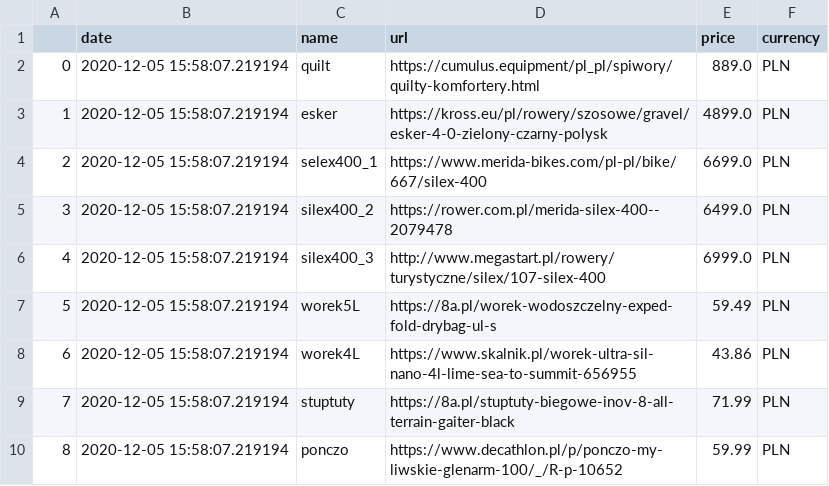
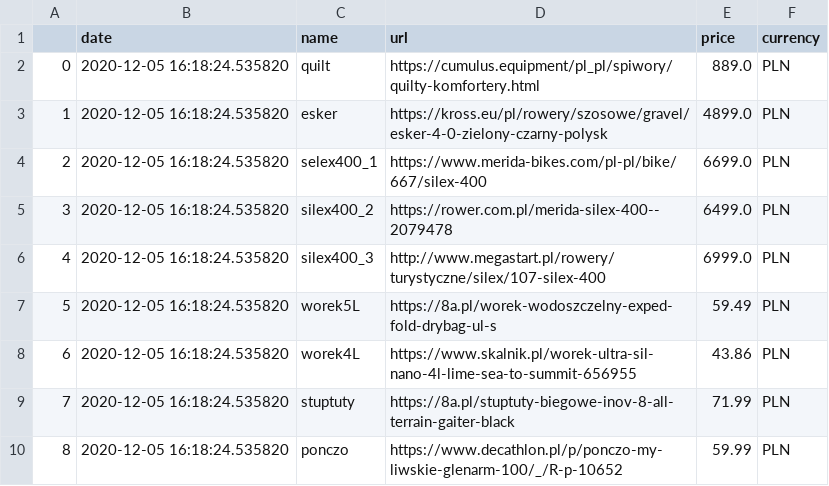
Before and after one commit to truecapehorn/MyScrapper, a CSV file: Dane/dane2020-12-05.csv, drawn as a sheet.

```diff
--- a/Dane/dane2020-12-05.csv
+++ b/Dane/dane2020-12-05.csv
@@ -1,10 +1,10 @@
 ,date,name,url,price,currency
-0,2020-12-05 15:58:07.219194,quilt,https://cumulus.equipment/pl_pl/spiwory/quilty-komfortery.html,889.0,PLN
-1,2020-12-05 15:58:07.219194,esker,https://kross.eu/pl/rowery/szosowe/gravel/esker-4-0-zielony-czarny-polysk,4899.0,PLN
-2,2020-12-05 15:58:07.219194,selex400_1,https://www.merida-bikes.com/pl-pl/bike/667/silex-400,6699.0,PLN
-3,2020-12-05 15:58:07.219194,silex400_2,https://rower.com.pl/merida-silex-400--2079478,6499.0,PLN
-4,2020-12-05 15:58:07.219194,silex400_3,http://www.megastart.pl/rowery/turystyczne/silex/107-silex-400,6999.0,PLN
-5,2020-12-05 15:58:07.219194,worek5L,https://8a.pl/worek-wodoszczelny-exped-fold-drybag-ul-s,59.49,PLN
-6,2020-12-05 15:58:07.219194,worek4L,https://www.skalnik.pl/worek-ultra-sil-nano-4l-lime-sea-to-summit-656955,43.86,PLN
-7,2020-12-05 15:58:07.219194,stuptuty,https://8a.pl/stuptuty-biegowe-inov-8-all-terrain-gaiter-black,71.99,PLN
-8,2020-12-05 15:58:07.219194,ponczo,https://www.decathlon.pl/p/ponczo-my-liwskie-glenarm-100/_/R-p-10652,59.99,PLN
+0,2020-12-05 16:18:24.535820,quilt,https://cumulus.equipment/pl_pl/spiwory/quilty-komfortery.html,889.0,PLN
+1,2020-12-05 16:18:24.535820,esker,https://kross.eu/pl/rowery/szosowe/gravel/esker-4-0-zielony-czarny-polysk,4899.0,PLN
+2,2020-12-05 16:18:24.535820,selex400_1,https://www.merida-bikes.com/pl-pl/bike/667/silex-400,6699.0,PLN
+3,2020-12-05 16:18:24.535820,silex400_2,https://rower.com.pl/merida-silex-400--2079478,6499.0,PLN
+4,2020-12-05 16:18:24.535820,silex400_3,http://www.megastart.pl/rowery/turystyczne/silex/107-silex-400,6999.0,PLN
+5,2020-12-05 16:18:24.535820,worek5L,https://8a.pl/worek-wodoszczelny-exped-fold-drybag-ul-s,59.49,PLN
+6,2020-12-05 16:18:24.535820,worek4L,https://www.skalnik.pl/worek-ultra-sil-nano-4l-lime-sea-to-summit-656955,43.86,PLN
+7,2020-12-05 16:18:24.535820,stuptuty,https://8a.pl/stuptuty-biegowe-inov-8-all-terrain-gaiter-black,71.99,PLN
+8,2020-12-05 16:18:24.535820,ponczo,https://www.decathlon.pl/p/ponczo-my-liwskie-glenarm-100/_/R-p-10652,59.99,PLN
```
Also changed, not shown: 4 other files.
